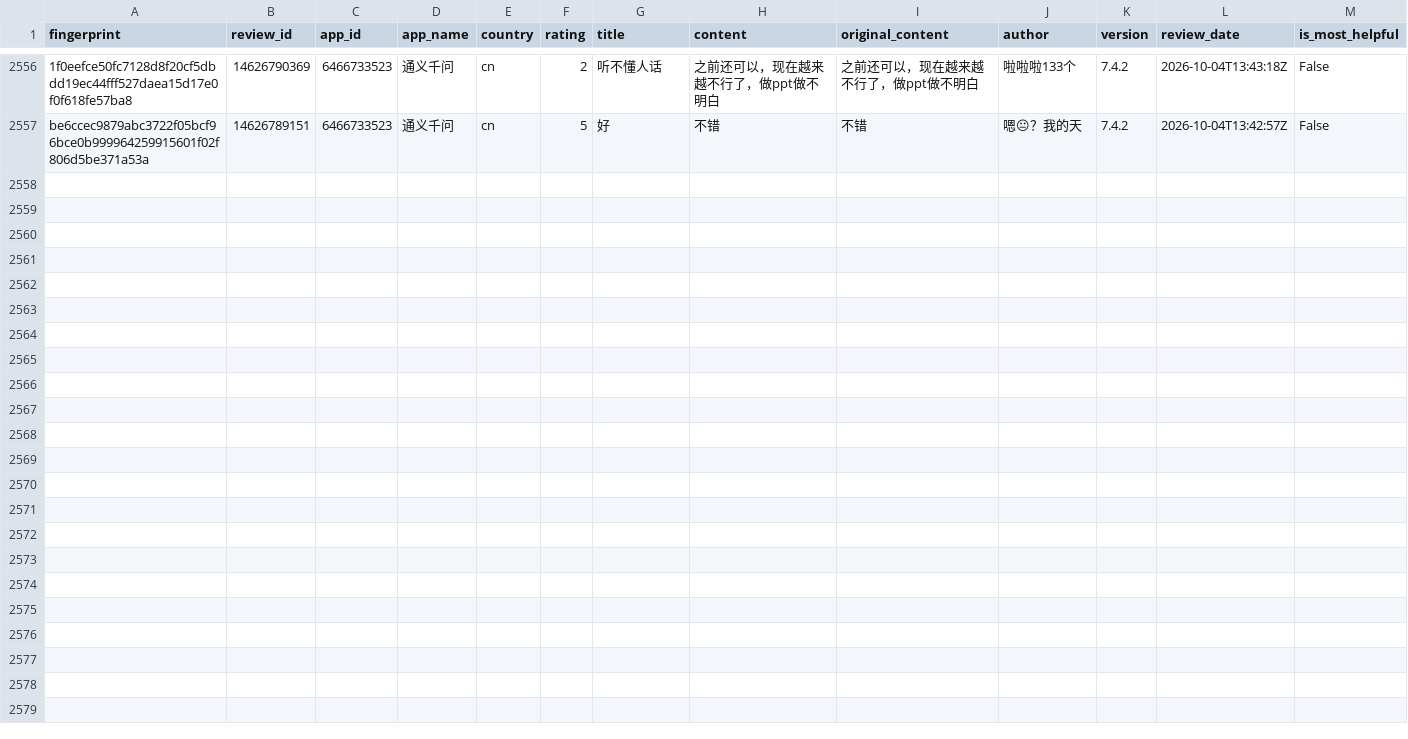
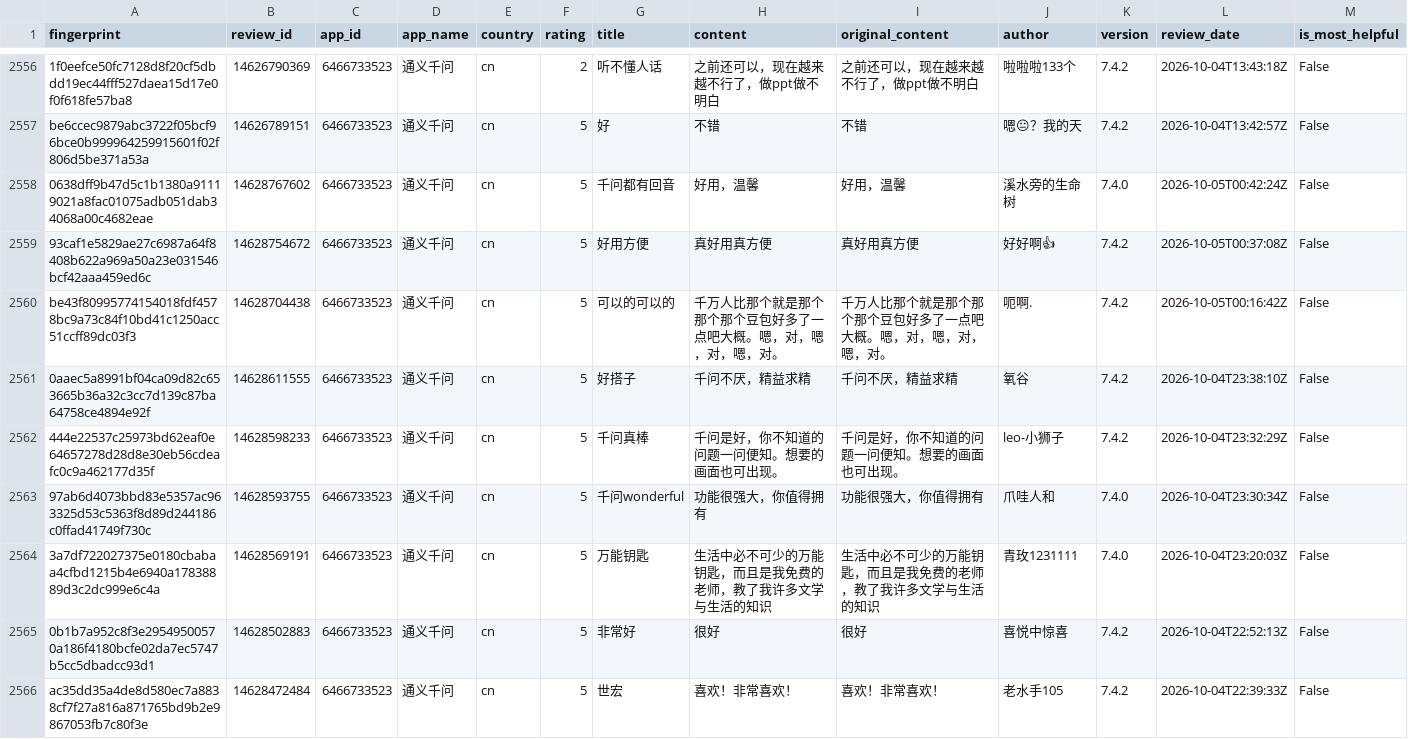
Before and after one commit to pickmiu/appstore-public-data, a CSV file: data/reviews_6466733523_通义千问_cn.csv, drawn as a sheet; only a part is shown, gaps mark what is left out; rows hold the shown columns only; the diff names each change by its address in the sheet, - before the commit and + after, or states it on an @@ line.

```diff
--- a/data/reviews_6466733523_通义千问_cn.csv
+++ b/data/reviews_6466733523_通义千问_cn.csv
+row 2558: 0638dff9b47d5c1b1380a91119021a8fac01075adb051dab34068a00c4682eae | 14628767602 | 6466733523 | 通义千问 | cn | 5 | 千问都有回音 | 好用，温馨 | 好用，温馨 | 溪水旁的生命树 | 7.4.0 | 2026-10-05T00:42:24Z | False
+row 2559: 93caf1e5829ae27c6987a64f8408b622a969a50a23e031546bcf42aaa459ed6c | 14628754672 | 6466733523 | 通义千问 | cn | 5 | 好用方便 | 真好用真方便 | 真好用真方便 | 好好啊👍 | 7.4.2 | 2026-10-05T00:37:08Z | False
+row 2560: be43f80995774154018fdf4578bc9a73c84f10bd41c1250acc51ccff89dc03f3 | 14628704438 | 6466733523 | 通义千问 | cn | 5 | 可以的可以的 | 千万人比那个就是那个那个那个豆包好多了一点吧大概。嗯，对，嗯，对，嗯，对。 | 千万人比那个就是那个那个那个豆包好多了一点吧大概。嗯，对，嗯，对，嗯，对。 | 呃啊. | 7.4.2 | 2026-10-05T00:16:42Z | False
+row 2561: 0aaec5a8991bf04ca09d82c653665b36a32c3cc7d139c87ba64758ce4894e92f | 14628611555 | 6466733523 | 通义千问 | cn | 5 | 好搭子 | 千问不厌，精益求精 | 千问不厌，精益求精 | 氧谷 | 7.4.2 | 2026-10-04T23:38:10Z | False
+row 2562: 444e22537c25973bd62eaf0e64657278d28d8e30eb56cdeafc0c9a462177d35f | 14628598233 | 6466733523 | 通义千问 | cn | 5 | 千问真棒 | 千问是好，你不知道的问题一问便知。想要的画面也可出现。 | 千问是好，你不知道的问题一问便知。想要的画面也可出现。 | leo-小狮子 | 7.4.2 | 2026-10-04T23:32:29Z | False
+row 2563: 97ab6d4073bbd83e5357ac963325d53c5363f8d89d244186c0ffad41749f730c | 14628593755 | 6466733523 | 通义千问 | cn | 5 | 千问wonderful | 功能很强大，你值得拥有 | 功能很强大，你值得拥有 | 爪哇人和 | 7.4.0 | 2026-10-04T23:30:34Z | False
+row 2564: 3a7df722027375e0180cbabaa4cfbd1215b4e6940a17838889d3c2dc999e6c4a | 14628569191 | 6466733523 | 通义千问 | cn | 5 | 万能钥匙 | 生活中必不可少的万能钥匙，而且是我免费的老师，教了我许多文学与生活的知识 | 生活中必不可少的万能钥匙，而且是我免费的老师，教了我许多文学与生活的知识 | 青玫1231111 | 7.4.0 | 2026-10-04T23:20:03Z | False
+row 2565: 0b1b7a952c8f3e29549500570a186f4180bcfe02da7ec5747b5cc5dbadcc93d1 | 14628502883 | 6466733523 | 通义千问 | cn | 5 | 非常好 | 很好 | 很好 | 喜悦中惊喜 | 7.4.2 | 2026-10-04T22:52:13Z | False
+row 2566: ac35dd35a4de8d580ec7a8838cf7f27a816a871765bd9b2e9867053fb7c80f3e | 14628472484 | 6466733523 | 通义千问 | cn | 5 | 世宏 | 喜欢！非常喜欢！ | 喜欢！非常喜欢！ | 老水手105 | 7.4.2 | 2026-10-04T22:39:33Z | False
```
Also changed, not shown: data/reviews_1012871328_得物_cn.csv, data/reviews_348712880_Amazon_de.csv, 17 other files.
